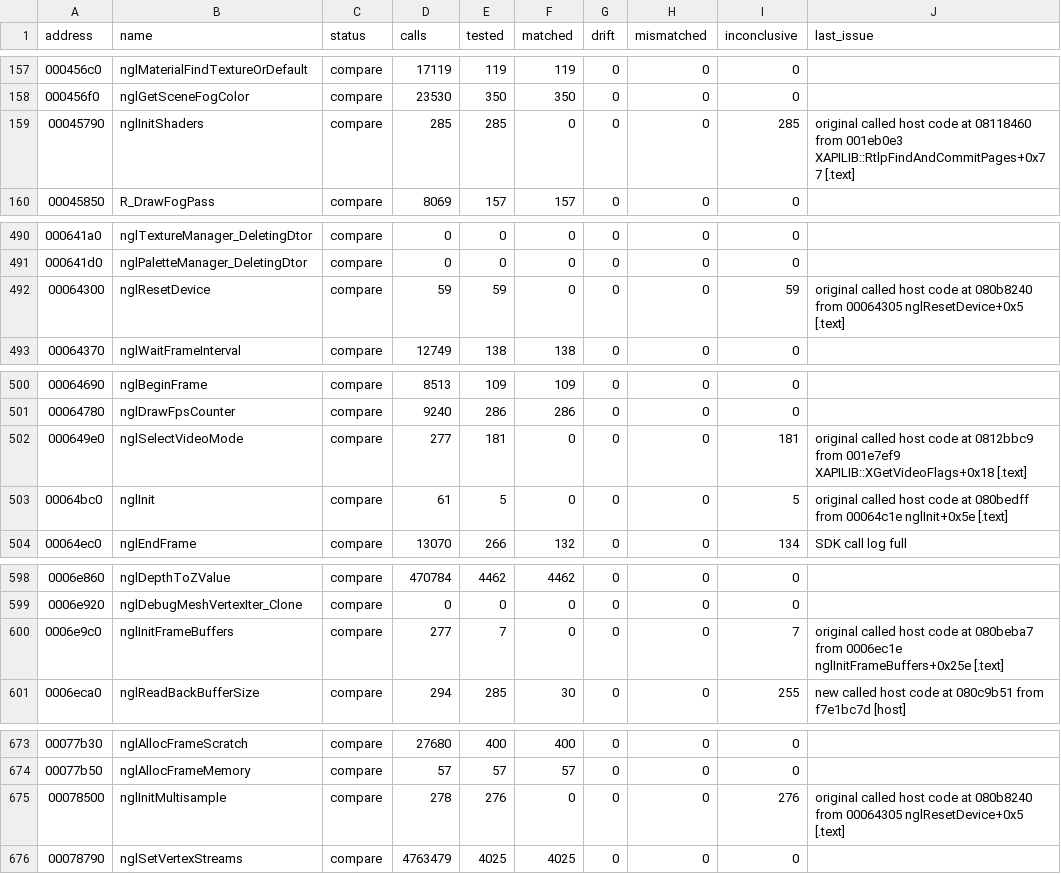
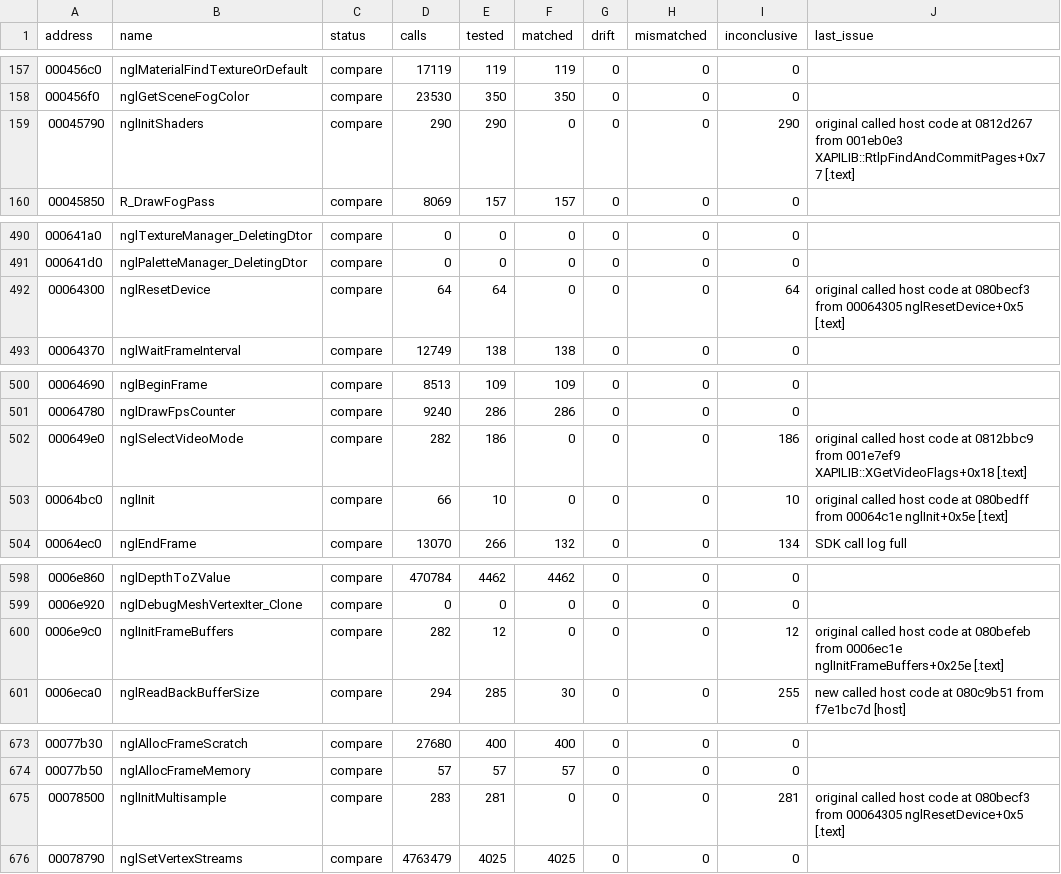
Before and after one commit to SmokeDoggy044/CoD2-BRO-Native-Loader, a CSV file: tools/data/functions.csv, drawn as a sheet; only a part is shown, gaps mark what is left out; the diff covers the shown part only.

```diff
--- a/tools/data/functions.csv
+++ b/tools/data/functions.csv
@@ -158,3 +158,3 @@ address,name,status,calls,tested,matched,drift,mismatched,inconclusive,last_issu
 000456f0,nglGetSceneFogColor,compare,23530,350,350,0,0,0,""
-00045790,nglInitShaders,compare,285,285,0,0,0,285,"original called host code at 08118460 from 001eb0e3 XAPILIB::RtlpFindAndCommitPages+0x77 [.text]"
+00045790,nglInitShaders,compare,290,290,0,0,0,290,"original called host code at 0812d267 from 001eb0e3 XAPILIB::RtlpFindAndCommitPages+0x77 [.text]"
 00045850,R_DrawFogPass,compare,8069,157,157,0,0,0,""
@@ -491,3 +491,3 @@ address,name,status,calls,tested,matched,drift,mismatched,inconclusive,last_issu
 000641d0,nglPaletteManager_DeletingDtor,compare,0,0,0,0,0,0,""
-00064300,nglResetDevice,compare,59,59,0,0,0,59,"original called host code at 080b8240 from 00064305 nglResetDevice+0x5 [.text]"
+00064300,nglResetDevice,compare,64,64,0,0,0,64,"original called host code at 080becf3 from 00064305 nglResetDevice+0x5 [.text]"
 00064370,nglWaitFrameInterval,compare,12749,138,138,0,0,0,""
@@ -501,4 +501,4 @@ address,name,status,calls,tested,matched,drift,mismatched,inconclusive,last_issu
 00064780,nglDrawFpsCounter,compare,9240,286,286,0,0,0,""
-000649e0,nglSelectVideoMode,compare,277,181,0,0,0,181,"original called host code at 0812bbc9 from 001e7ef9 XAPILIB::XGetVideoFlags+0x18 [.text]"
-00064bc0,nglInit,compare,61,5,0,0,0,5,"original called host code at 080bedff from 00064c1e nglInit+0x5e [.text]"
+000649e0,nglSelectVideoMode,compare,282,186,0,0,0,186,"original called host code at 0812bbc9 from 001e7ef9 XAPILIB::XGetVideoFlags+0x18 [.text]"
+00064bc0,nglInit,compare,66,10,0,0,0,10,"original called host code at 080bedff from 00064c1e nglInit+0x5e [.text]"
 00064ec0,nglEndFrame,compare,13070,266,132,0,0,134,"SDK call log full"
@@ -599,3 +599,3 @@ address,name,status,calls,tested,matched,drift,mismatched,inconclusive,last_issu
 0006e920,nglDebugMeshVertexIter_Clone,compare,0,0,0,0,0,0,""
-0006e9c0,nglInitFrameBuffers,compare,277,7,0,0,0,7,"original called host code at 080beba7 from 0006ec1e nglInitFrameBuffers+0x25e [.text]"
+0006e9c0,nglInitFrameBuffers,compare,282,12,0,0,0,12,"original called host code at 080befeb from 0006ec1e nglInitFrameBuffers+0x25e [.text]"
 0006eca0,nglReadBackBufferSize,compare,294,285,30,0,0,255,"new called host code at 080c9b51 from f7e1bc7d [host]"
@@ -674,3 +674,3 @@ address,name,status,calls,tested,matched,drift,mismatched,inconclusive,last_issu
 00077b50,nglAllocFrameMemory,compare,57,57,57,0,0,0,""
-00078500,nglInitMultisample,compare,278,276,0,0,0,276,"original called host code at 080b8240 from 00064305 nglResetDevice+0x5 [.text]"
+00078500,nglInitMultisample,compare,283,281,0,0,0,281,"original called host code at 080becf3 from 00064305 nglResetDevice+0x5 [.text]"
 00078790,nglSetVertexStreams,compare,4763479,4025,4025,0,0,0,""
```
Also changed, not shown: 10 edited cells elsewhere in this file, tools/data/offline.csv, tools/data/progress.csv, 1 other file.
